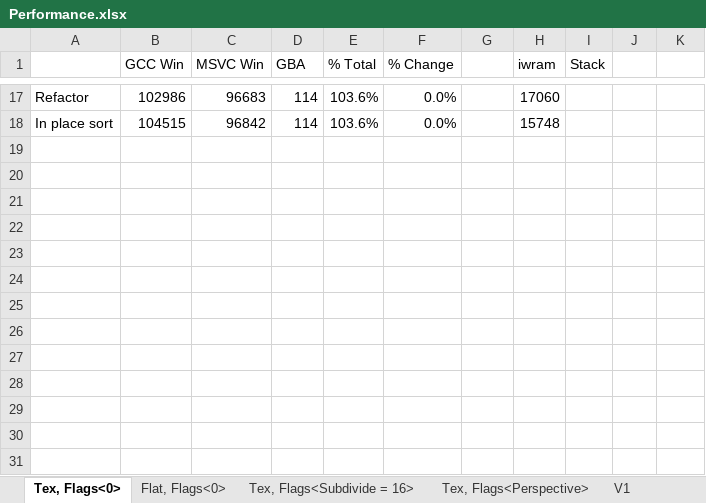
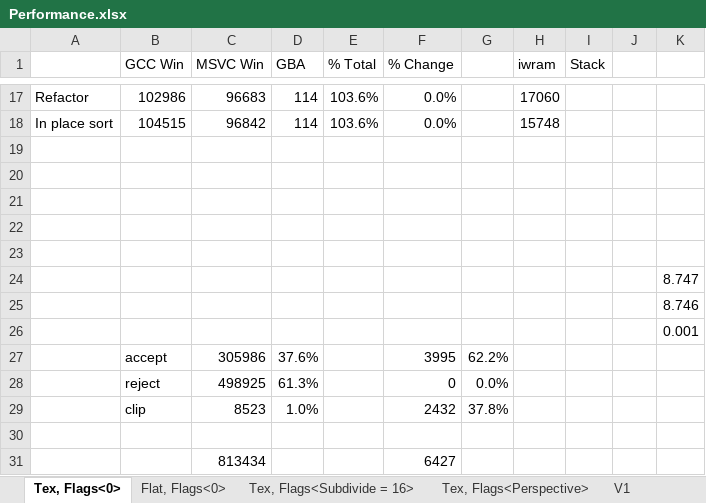
Before and after one commit to doomhack/Potato3d, an Excel workbook: P3DBenchmark/Performance.xlsx, sheet Tex, Flags<0>, drawn as a sheet; only a part is shown, gaps mark what is left out; values as stored, in another font and other column widths than the file's, no borders; the diff names each change by its address in the sheet, - before the commit and + after, or states it on an @@ line.

```diff
--- a/P3DBenchmark/Performance.xlsx (sheet Tex, Flags<0>)
+++ b/P3DBenchmark/Performance.xlsx (sheet Tex, Flags<0>)
+row 19: (empty)
+row 20: (empty)
+row 21: (empty)
+row 22: (empty)
+row 23: (empty)
+row 24:  |  |  |  |  |  |  |  |  |  | 8.747
+row 25:  |  |  |  |  |  |  |  |  |  | 8.746
+row 26:  |  |  |  |  |  |  |  |  |  | 0.001
+row 27:  | accept | 305986 | 37.6% |  | 3995 | 62.2%
+row 28:  | reject | 498925 | 61.3% |  | 0 | 0.0%
+row 29:  | clip | 8523 | 1.0% |  | 2432 | 37.8%
+row 30: (empty)
+row 31:  |  | 813434 |  |  | 6427
```
Also changed, not shown: 3 other files.
